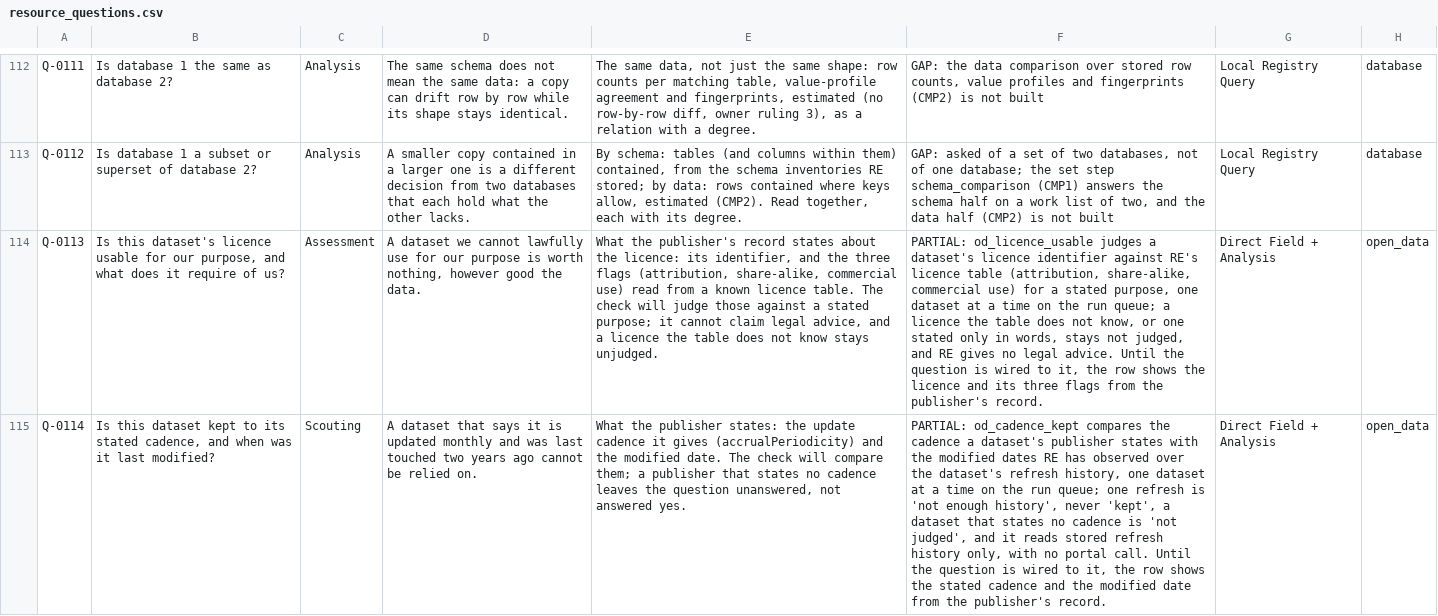
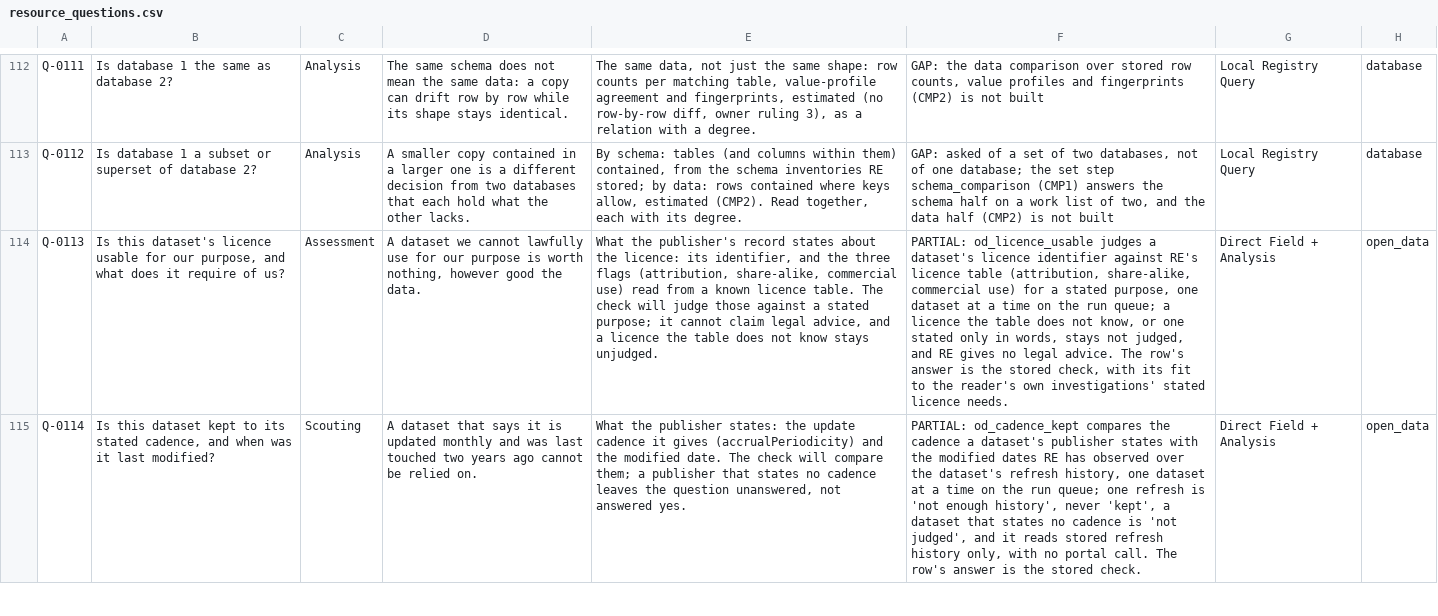
Before and after one commit to odpi/egeria-trellis, a CSV file: packages/resource-explorer/docs/dr-egeria/resource_questions.csv, drawn as a sheet; only a part is shown, gaps mark what is left out; the diff covers the shown part only; the diff names each change by its address in the sheet, - before the commit and + after, or states it on an @@ line.

Commit message:
TR-54 B5 W-B5-2: the catalogue no longer says Q-0113/4/5 are not yet wired
B5 wired the three questions to their checks, so the sentence beginning 'Until the question is wired to it' was false. Each now says whose answer the row is: Q-0113 the stored check with its fit to the reader's own investigations' stated licence needs, Q-0114 the stored check, Q-0115 the stored profile. The kind stays PARTIAL. The YAML was regenerated from the CSV and its diff touches only those three entries.

Signed-off-by: Dan Wolfson <dan.wolfson@pdr-associates.com>

```diff
--- a/packages/resource-explorer/docs/dr-egeria/resource_questions.csv
+++ b/packages/resource-explorer/docs/dr-egeria/resource_questions.csv
-F114: …legal advice. Until the question is wired to it, the row shows the licence and its three flags from the publisher's record.
+F114: …legal advice. The row's answer is the stored check, with its fit to the reader's own investigations' stated licence needs.
-F115: …portal call. Until the question is wired to it, the row shows the stated cadence and the modified date from the publisher's record.
+F115: …portal call. The row's answer is the stored check.
```
Also changed, not shown: 1 edited cell elsewhere in this file, 2 other files.
